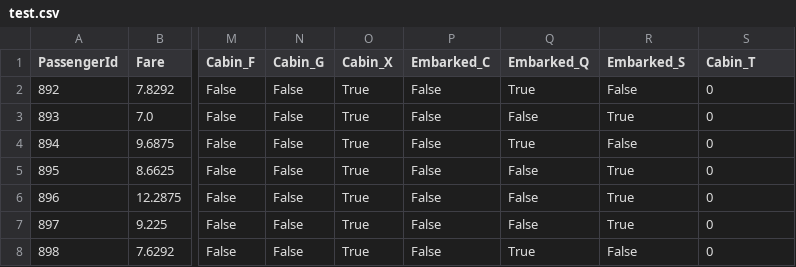
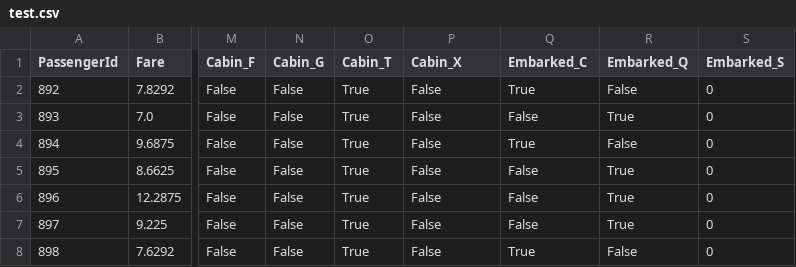
Before and after one commit to V-kr0pt/titanic-kaggle, a CSV file: data/processed_data/test.csv, drawn as a sheet; only a part is shown, gaps mark what is left out; the diff names each change by its address in the sheet, - before the commit and + after, or states it on an @@ line.

Commit message:
fix: test data columns

```diff
--- a/data/processed_data/test.csv
+++ b/data/processed_data/test.csv
-O1: Cabin_X
+O1: Cabin_T
-P1: Embarked_C
+P1: Cabin_X
-Q1: Embarked_Q
+Q1: Embarked_C
-R1: Embarked_S
+R1: Embarked_Q
-S1: Cabin_T
+S1: Embarked_S
```
Also changed, not shown: 1 other file.
